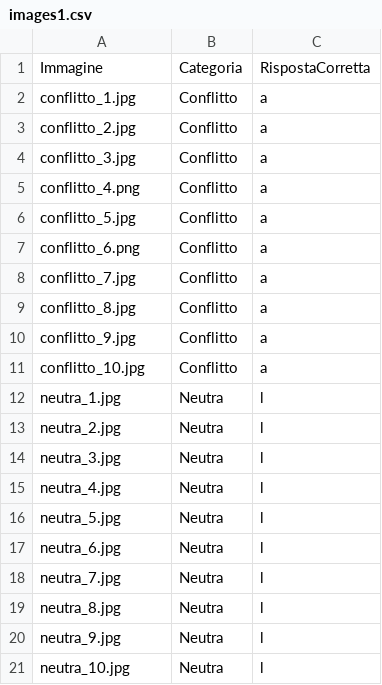
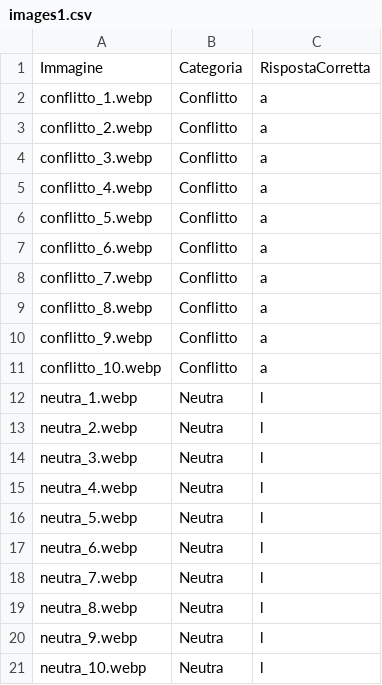
Before and after one commit to StefanoRucci/iat-test, a CSV file: images1.csv, drawn as a sheet.

```diff
--- a/images1.csv
+++ b/images1.csv
@@ -1,21 +1,21 @@
 Immagine;Categoria;RispostaCorretta
-conflitto_1.jpg;Conflitto;a
-conflitto_2.jpg;Conflitto;a
-conflitto_3.jpg;Conflitto;a
-conflitto_4.png;Conflitto;a
-conflitto_5.jpg;Conflitto;a
-conflitto_6.png;Conflitto;a
-conflitto_7.jpg;Conflitto;a
-conflitto_8.jpg;Conflitto;a
-conflitto_9.jpg;Conflitto;a
-conflitto_10.jpg;Conflitto;a
-neutra_1.jpg;Neutra;l
-neutra_2.jpg;Neutra;l
-neutra_3.jpg;Neutra;l
-neutra_4.jpg;Neutra;l
-neutra_5.jpg;Neutra;l
-neutra_6.jpg;Neutra;l
-neutra_7.jpg;Neutra;l
-neutra_8.jpg;Neutra;l
-neutra_9.jpg;Neutra;l
-neutra_10.jpg;Neutra;l
+conflitto_1.webp;Conflitto;a
+conflitto_2.webp;Conflitto;a
+conflitto_3.webp;Conflitto;a
+conflitto_4.webp;Conflitto;a
+conflitto_5.webp;Conflitto;a
+conflitto_6.webp;Conflitto;a
+conflitto_7.webp;Conflitto;a
+conflitto_8.webp;Conflitto;a
+conflitto_9.webp;Conflitto;a
+conflitto_10.webp;Conflitto;a
+neutra_1.webp;Neutra;l
+neutra_2.webp;Neutra;l
+neutra_3.webp;Neutra;l
+neutra_4.webp;Neutra;l
+neutra_5.webp;Neutra;l
+neutra_6.webp;Neutra;l
+neutra_7.webp;Neutra;l
+neutra_8.webp;Neutra;l
+neutra_9.webp;Neutra;l
+neutra_10.webp;Neutra;l
```
Also changed, not shown: images2.csv, 44 other files.
